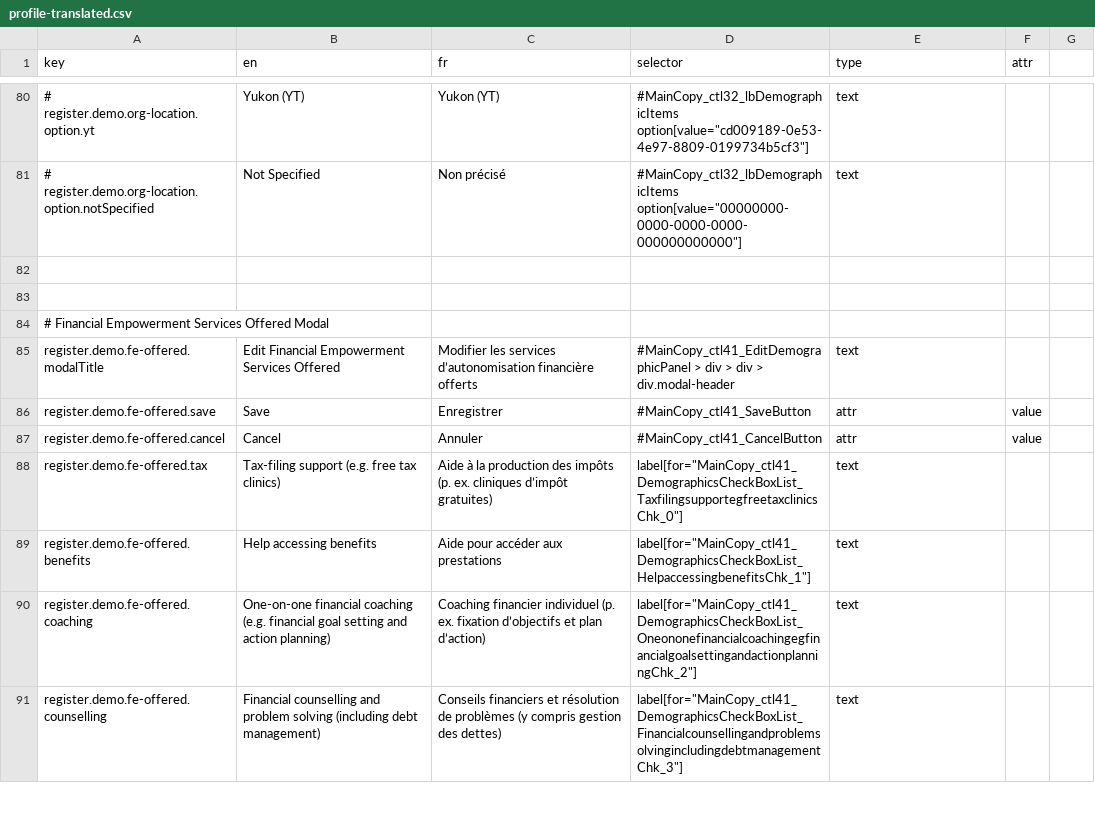
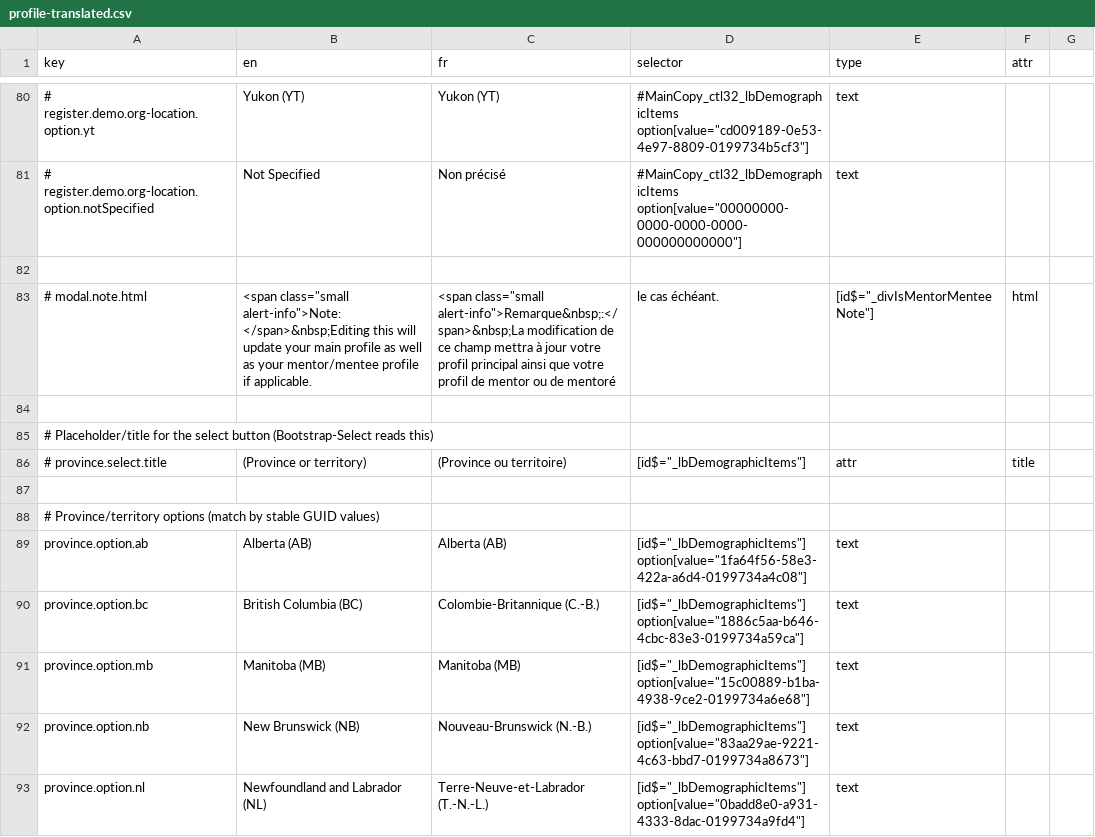
Before and after one commit to prospercanada/i18n-thrive, a CSV file: i18n-build/profile-translated.csv, drawn as a sheet; only a part is shown, gaps mark what is left out; the shorter side is filled out with more unchanged rows; the diff covers the shown part only; the diff names each change by its address in the sheet, - before the commit and + after, or states it on an @@ line.

```diff
--- a/i18n-build/profile-translated.csv
+++ b/i18n-build/profile-translated.csv
+row 83: # modal.note.html | <span class="small alert-info">Note: </span>&nbsp;Editing this will update your main profile as well as your mentor/mentee profile if applicable. | <span class="small alert-info">Remarque&nbsp;:</span>&nbsp;La modification de ce champ mettra à jour votre profil principal ainsi que votre profil de mentor ou de mentoré | le cas échéant. | [id$="_divIsMentorMenteeNote"] | html
+row 84: (empty)
+row 85: # Placeholder/title for the select button (Bootstrap-Select reads this)
+row 86: # province.select.title | (Province or territory) | (Province ou territoire) | [id$="_lbDemographicItems"] | attr | title
+row 87: (empty)
+row 88: # Province/territory options (match by stable GUID values)
+row 89: province.option.ab | Alberta (AB) | Alberta (AB) | [id$="_lbDemographicItems"] option[value="1fa64f56-58e3-422a-a6d4-0199734a4c08"] | text
+row 90: province.option.bc | British Columbia (BC) | Colombie-Britannique (C.-B.) | [id$="_lbDemographicItems"] option[value="1886c5aa-b646-4cbc-83e3-0199734a59ca"] | text
+row 91: province.option.mb | Manitoba (MB) | Manitoba (MB) | [id$="_lbDemographicItems"] option[value="15c00889-b1ba-4938-9ce2-0199734a6e68"] | text
+row 92: province.option.nb | New Brunswick (NB) | Nouveau-Brunswick (N.-B.) | [id$="_lbDemographicItems"] option[value="83aa29ae-9221-4c63-bbd7-0199734a8673"] | text
+row 93: province.option.nl | Newfoundland and Labrador (NL) | Terre-Neuve-et-Labrador (T.-N.-L.) | [id$="_lbDemographicItems"] option[value="0badd8e0-a931-4333-8dac-0199734a9fd4"] | text
```
Also changed, not shown: 11 added rows elsewhere in this file, 3 other files.
